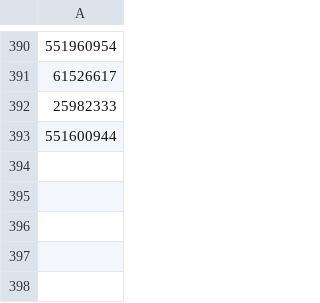
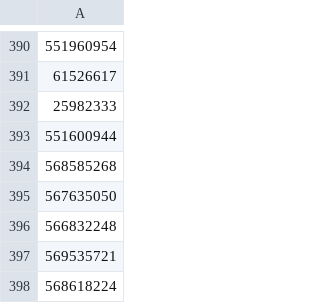
Before and after one commit to manman-maxman/forkyredeemgiftcode, a CSV file: data/fid.csv, drawn as a sheet; only a part is shown, gaps mark what is left out.

Commit message:
Update fid.csv

```diff
--- a/data/fid.csv
+++ b/data/fid.csv
@@ -393 +393,6 @@
 551600944
+568585268
+567635050
+566832248
+569535721
+568618224
```
